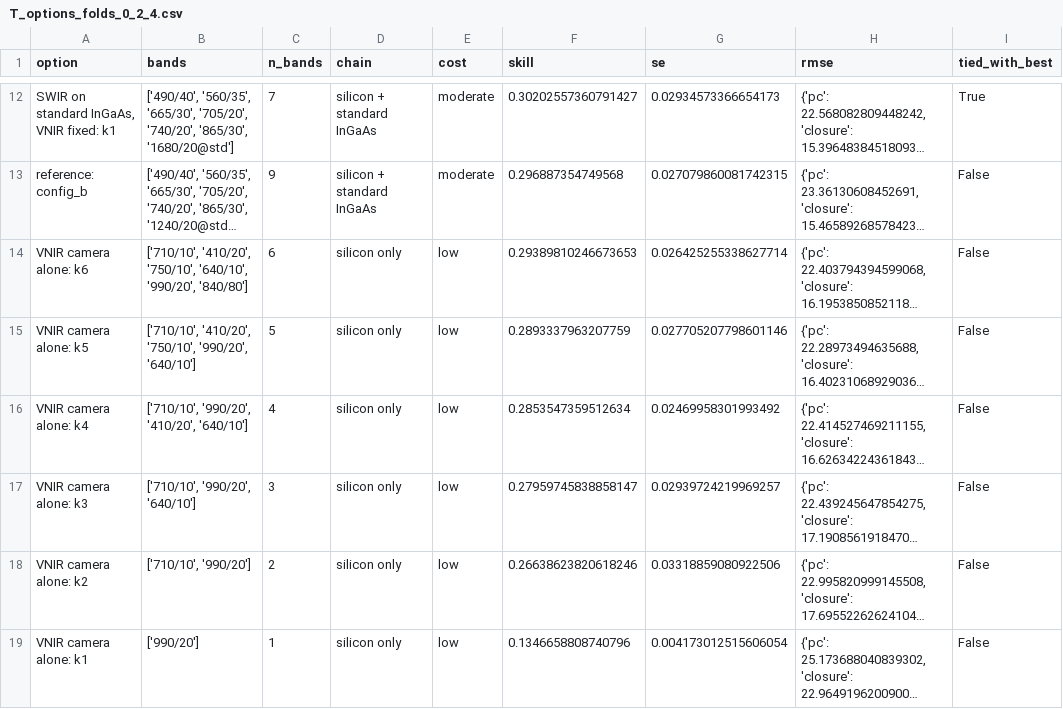
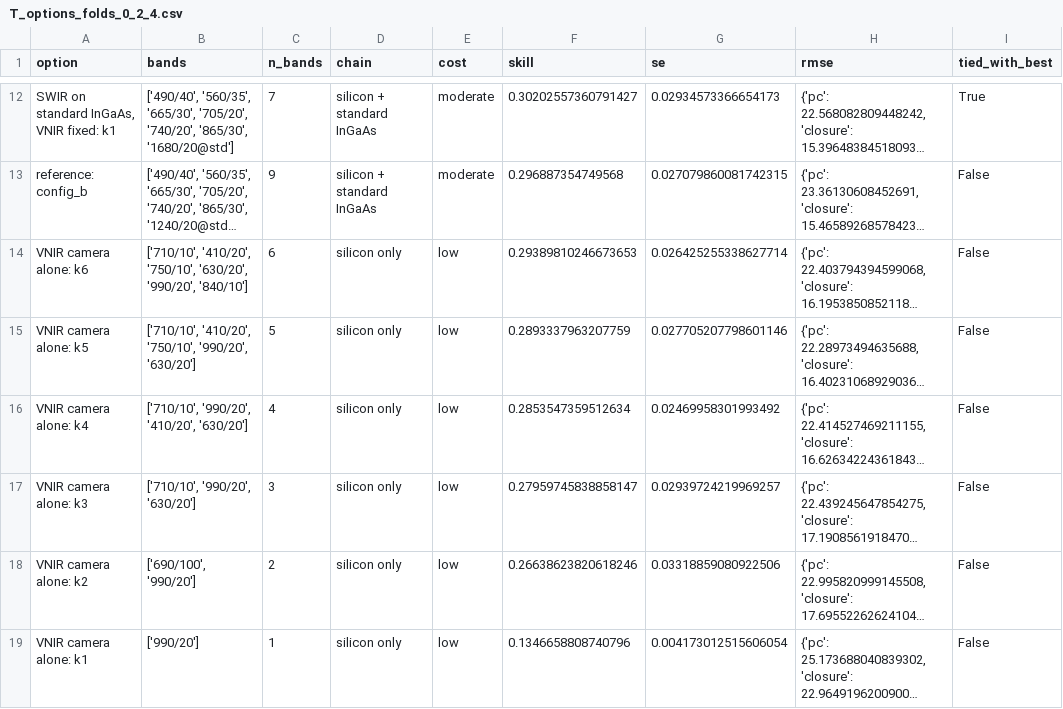
Before and after one commit to safari-labs/Fire_Risk_Statistics, a CSV file: docs/results/p6a_hs_v2_provisional/T_options_folds_0_2_4.csv, drawn as a sheet; only a part is shown, gaps mark what is left out; long unchanged cells end in …; the diff names each change by its address in the sheet, - before the commit and + after, or states it on an @@ line.

```diff
--- a/docs/results/p6a_hs_v2_provisional/T_options_folds_0_2_4.csv
+++ b/docs/results/p6a_hs_v2_provisional/T_options_folds_0_2_4.csv
-B14 (bands): …'410/20', '750/10', '640/10', '990/20', '840/80']
+B14 (bands): …'410/20', '750/10', '630/20', '990/20', '840/10']
-B15 (bands): …'750/10', '990/20', '640/10']
+B15 (bands): …'750/10', '990/20', '630/20']
-B16 (bands): ['710/10', '990/20', '410/20', '640/10']
+B16 (bands): ['710/10', '990/20', '410/20', '630/20']
-B17 (bands): ['710/10', '990/20', '640/10']
+B17 (bands): ['710/10', '990/20', '630/20']
-B18 (bands): ['710/10', '990/20']
+B18 (bands): ['690/100', '990/20']
```
Also changed, not shown: docs/results/p6a_hs_v2_provisional/T_options_folds_1_3.csv, 46 other files.
